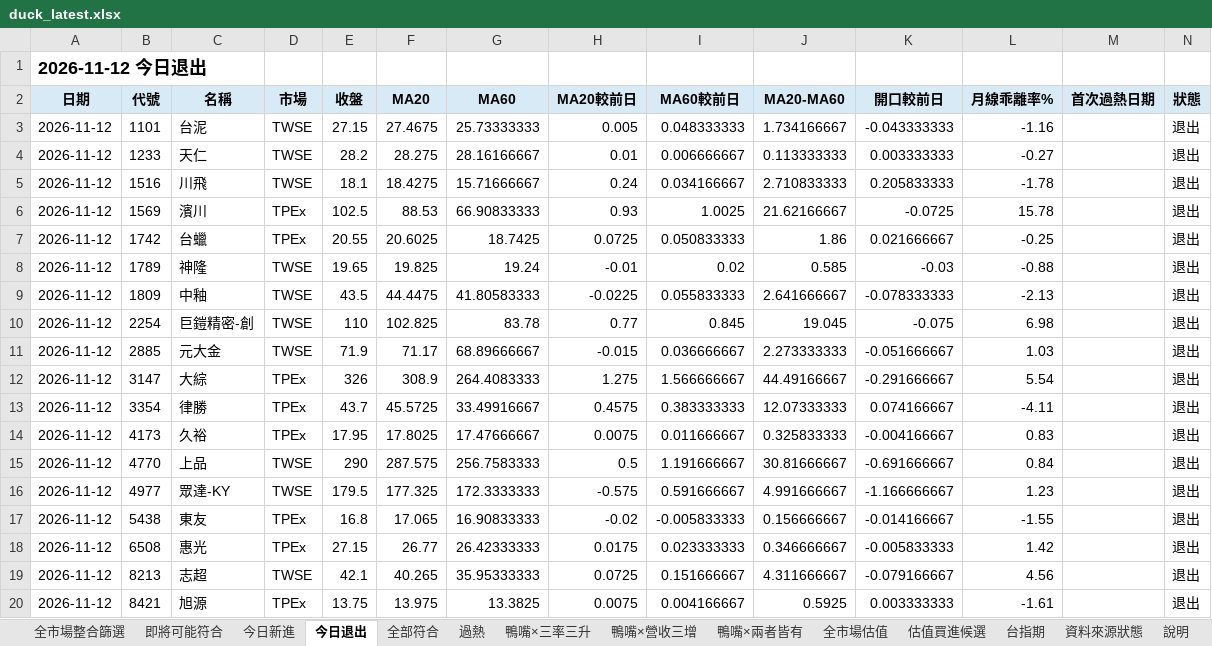
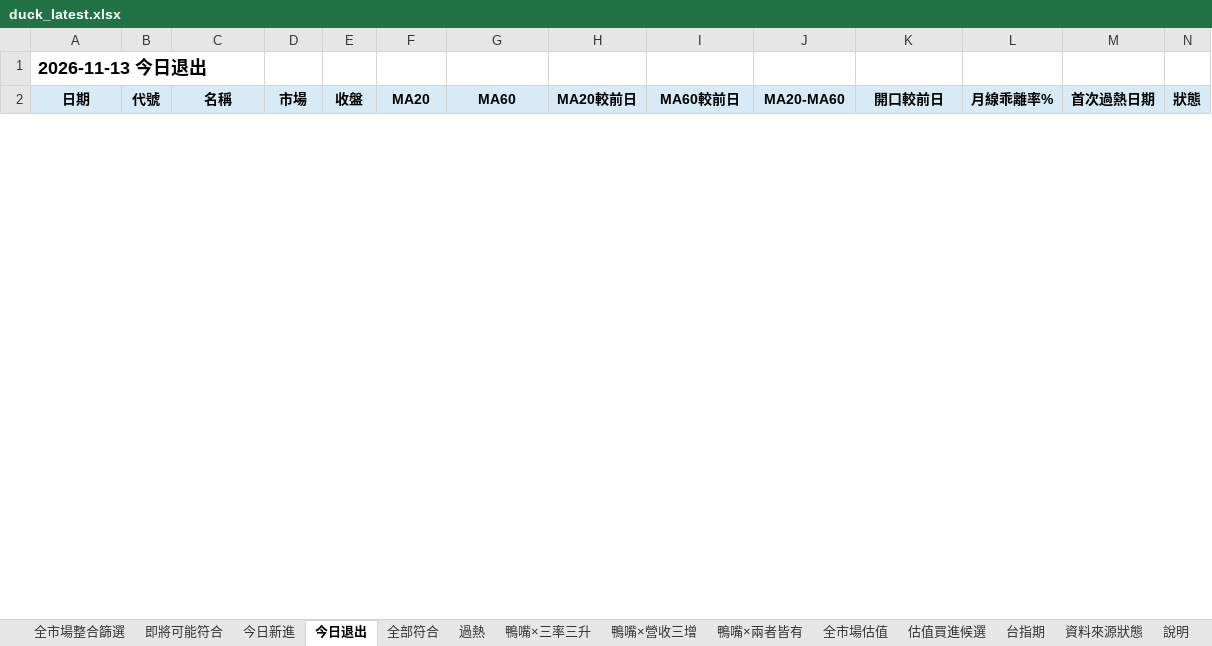
Before and after one commit to Richard82611/tw-stock-dashboard-test, an Excel workbook: duck_latest.xlsx, sheet 今日退出, drawn as a sheet; only a part is shown; values as stored, in another font and other column widths than the file's, no borders; conditional formats not drawn; removed rows and columns are numbered as before the commit, all else as after; the diff covers the shown part only; the diff names each change by its address in the sheet, - before the commit and + after, or states it on an @@ line.

```diff
--- a/duck_latest.xlsx (sheet 今日退出)
+++ b/duck_latest.xlsx (sheet 今日退出)
-A1 (日期): 2026-11-12 今日退出
+A1 (日期): 2026-11-13 今日退出
-row 3: 2026-11-12 | 1101 | 台泥 | TWSE | 27.15 | 27.4675 | 25.73333333 | 0.005 | 0.048333333 | 1.734166667 | -0.043333333 | -1.16 |  | 退出
-row 4: 2026-11-12 | 1233 | 天仁 | TWSE | 28.2 | 28.275 | 28.16166667 | 0.01 | 0.006666667 | 0.113333333 | 0.003333333 | -0.27 |  | 退出
-row 5: 2026-11-12 | 1516 | 川飛 | TWSE | 18.1 | 18.4275 | 15.71666667 | 0.24 | 0.034166667 | 2.710833333 | 0.205833333 | -1.78 |  | 退出
-row 6: 2026-11-12 | 1569 | 濱川 | TPEx | 102.5 | 88.53 | 66.90833333 | 0.93 | 1.0025 | 21.62166667 | -0.0725 | 15.78 |  | 退出
-row 7: 2026-11-12 | 1742 | 台蠟 | TPEx | 20.55 | 20.6025 | 18.7425 | 0.0725 | 0.050833333 | 1.86 | 0.021666667 | -0.25 |  | 退出
-row 8: 2026-11-12 | 1789 | 神隆 | TWSE | 19.65 | 19.825 | 19.24 | -0.01 | 0.02 | 0.585 | -0.03 | -0.88 |  | 退出
-row 9: 2026-11-12 | 1809 | 中釉 | TWSE | 43.5 | 44.4475 | 41.80583333 | -0.0225 | 0.055833333 | 2.641666667 | -0.078333333 | -2.13 |  | 退出
-row 10: 2026-11-12 | 2254 | 巨鎧精密-創 | TWSE | 110 | 102.825 | 83.78 | 0.77 | 0.845 | 19.045 | -0.075 | 6.98 |  | 退出
-row 11: 2026-11-12 | 2885 | 元大金 | TWSE | 71.9 | 71.17 | 68.89666667 | -0.015 | 0.036666667 | 2.273333333 | -0.051666667 | 1.03 |  | 退出
-row 12: 2026-11-12 | 3147 | 大綜 | TPEx | 326 | 308.9 | 264.4083333 | 1.275 | 1.566666667 | 44.49166667 | -0.291666667 | 5.54 |  | 退出
-row 13: 2026-11-12 | 3354 | 律勝 | TPEx | 43.7 | 45.5725 | 33.49916667 | 0.4575 | 0.383333333 | 12.07333333 | 0.074166667 | -4.11 |  | 退出
-row 14: 2026-11-12 | 4173 | 久裕 | TPEx | 17.95 | 17.8025 | 17.47666667 | 0.0075 | 0.011666667 | 0.325833333 | -0.004166667 | 0.83 |  | 退出
-row 15: 2026-11-12 | 4770 | 上品 | TWSE | 290 | 287.575 | 256.7583333 | 0.5 | 1.191666667 | 30.81666667 | -0.691666667 | 0.84 |  | 退出
-row 16: 2026-11-12 | 4977 | 眾達-KY | TWSE | 179.5 | 177.325 | 172.3333333 | -0.575 | 0.591666667 | 4.991666667 | -1.166666667 | 1.23 |  | 退出
-row 17: 2026-11-12 | 5438 | 東友 | TPEx | 16.8 | 17.065 | 16.90833333 | -0.02 | -0.005833333 | 0.156666667 | -0.014166667 | -1.55 |  | 退出
-row 18: 2026-11-12 | 6508 | 惠光 | TPEx | 27.15 | 26.77 | 26.42333333 | 0.0175 | 0.023333333 | 0.346666667 | -0.005833333 | 1.42 |  | 退出
-row 19: 2026-11-12 | 8213 | 志超 | TWSE | 42.1 | 40.265 | 35.95333333 | 0.0725 | 0.151666667 | 4.311666667 | -0.079166667 | 4.56 |  | 退出
-row 20: 2026-11-12 | 8421 | 旭源 | TPEx | 13.75 | 13.975 | 13.3825 | 0.0075 | 0.004166667 | 0.5925 | 0.003333333 | -1.61 |  | 退出
```
Also changed, not shown: 14 added rows and 1 removed row elsewhere in this sheet, sheet 全市場整合篩選, sheet 全市場估值, sheet 估值買進候選, sheet 全部符合, sheet 即將可能符合, sheet 過熱, 7 more sheets, 7 other files.
